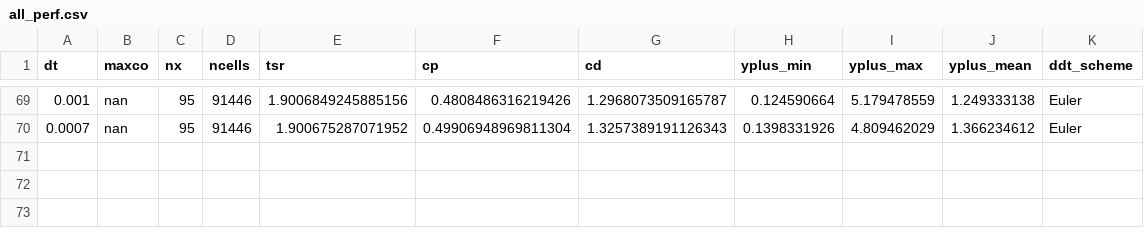
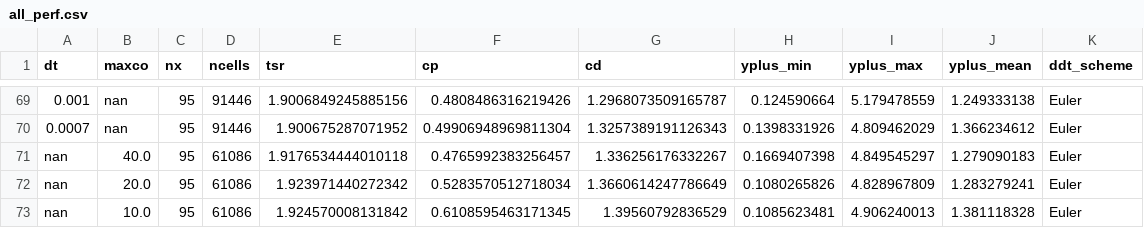
Before and after one commit to petebachant/UNH-RVAT-2D-OpenFOAM, a CSV file: processed/all_perf.csv, drawn as a sheet; only a part is shown, gaps mark what is left out; the diff names each change by its address in the sheet, - before the commit and + after, or states it on an @@ line.

```diff
--- a/processed/all_perf.csv
+++ b/processed/all_perf.csv
+row 71: nan | 40.0 | 95 | 61086 | 1.9176534444010118 | 0.4765992383256457 | 1.336256176332267 | 0.1669407398 | 4.849545297 | 1.279090183 | Euler
+row 72: nan | 20.0 | 95 | 61086 | 1.923971440272342 | 0.5283570512718034 | 1.3660614247786649 | 0.1080265826 | 4.828967809 | 1.283279241 | Euler
+row 73: nan | 10.0 | 95 | 61086 | 1.924570008131842 | 0.6108595463171345 | 1.39560792836529 | 0.1085623481 | 4.906240013 | 1.381118328 | Euler
```
Also changed, not shown: processed/maxco_dep.csv, 1 other file.
